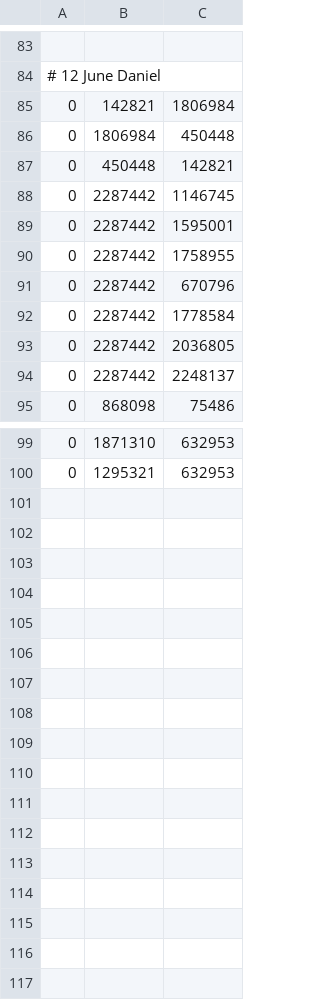
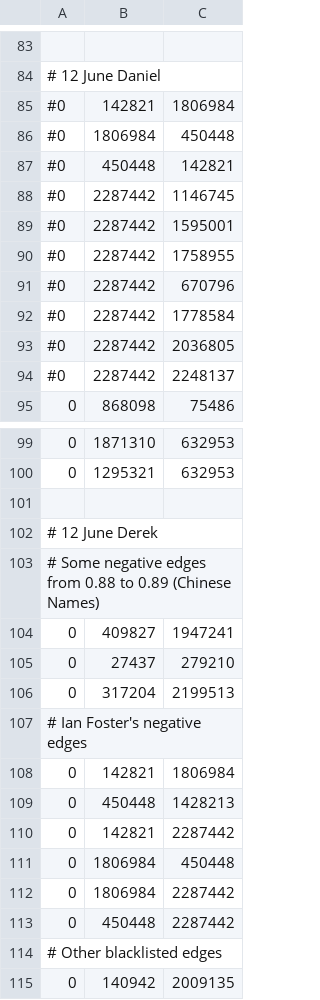
Before and after one commit to wonglkd/KDDCup13Track2, a CSV file: data/blacklist_edges.csv, drawn as a sheet; only a part is shown, gaps mark what is left out.

```diff
--- a/data/blacklist_edges.csv
+++ b/data/blacklist_edges.csv
@@ -84,12 +84,12 @@
 # 12 June Daniel
-0,142821,1806984
-0,1806984,450448
-0,450448,142821
-0,2287442,1146745
-0,2287442,1595001
-0,2287442,1758955
-0,2287442,670796
-0,2287442,1778584
-0,2287442,2036805
-0,2287442,2248137
+#0,142821,1806984
+#0,1806984,450448
+#0,450448,142821
+#0,2287442,1146745
+#0,2287442,1595001
+#0,2287442,1758955
+#0,2287442,670796
+#0,2287442,1778584
+#0,2287442,2036805
+#0,2287442,2248137
 0,868098,75486
@@ -100 +100,16 @@
 0,1295321,632953
+
+# 12 June Derek
+# Some negative edges from 0.88 to 0.89 (Chinese Names)
+0,409827,1947241
+0,27437,279210
+0,317204,2199513
+# Ian Foster's negative edges
+0,142821,1806984
+0,450448,1428213
+0,142821,2287442
+0,1806984,450448
+0,1806984,2287442
+0,450448,2287442
+# Other blacklisted edges
+0,140942,2009135
```
Also changed, not shown: data/seedset_clusters.csv.
